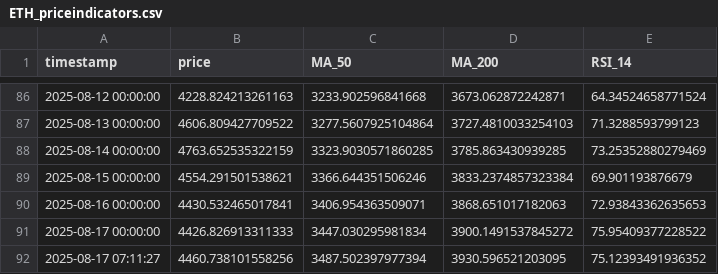
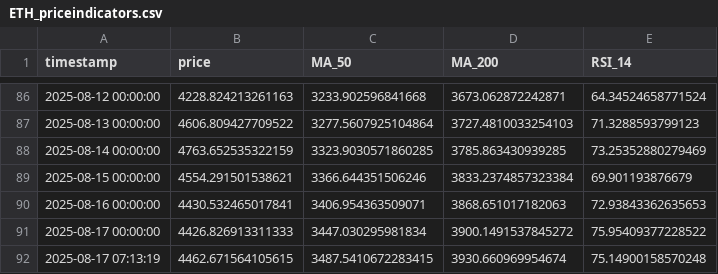
Before and after one commit to Fedric-Reform/MarketDataResearch, a CSV file: ETH_priceindicators.csv, drawn as a sheet; only a part is shown, gaps mark what is left out.

```diff
--- a/ETH_priceindicators.csv
+++ b/ETH_priceindicators.csv
@@ -91,2 +91,2 @@ timestamp,price,MA_50,MA_200,RSI_14
 2025-08-17 00:00:00,4426.826913311333,3447.030295981834,3900.1491537845272,75.95409377228522
-2025-08-17 07:11:27,4460.738101558256,3487.502397977394,3930.596521203095,75.12393491936352
+2025-08-17 07:13:19,4462.671564105615,3487.5410672283415,3930.660969954674,75.14900158570248
```
Also changed, not shown: BTC_priceindicators.csv.
